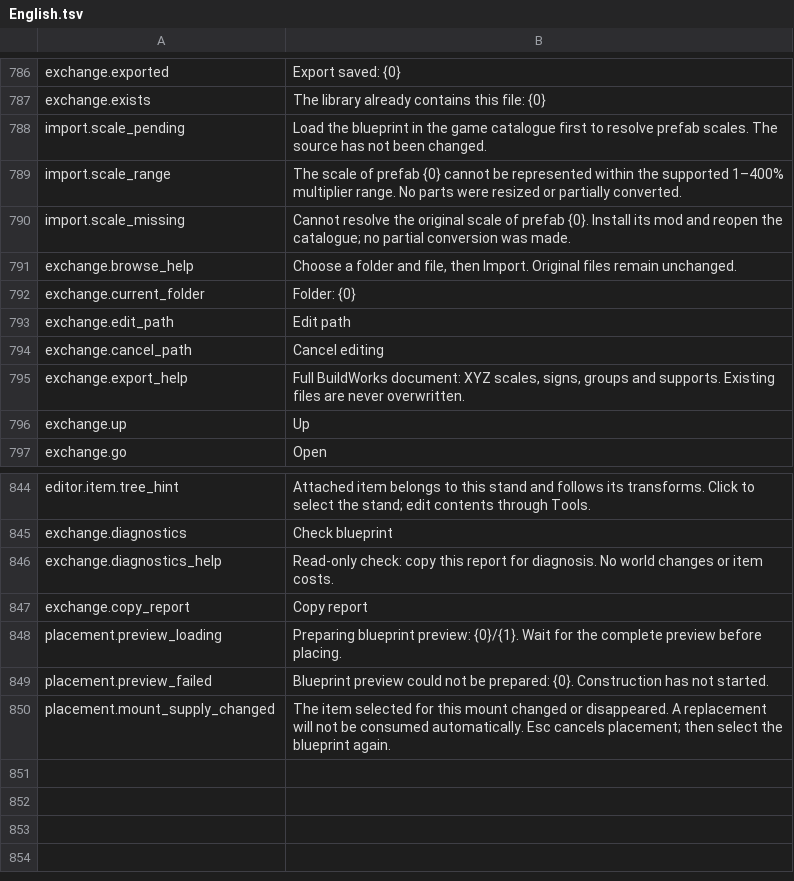
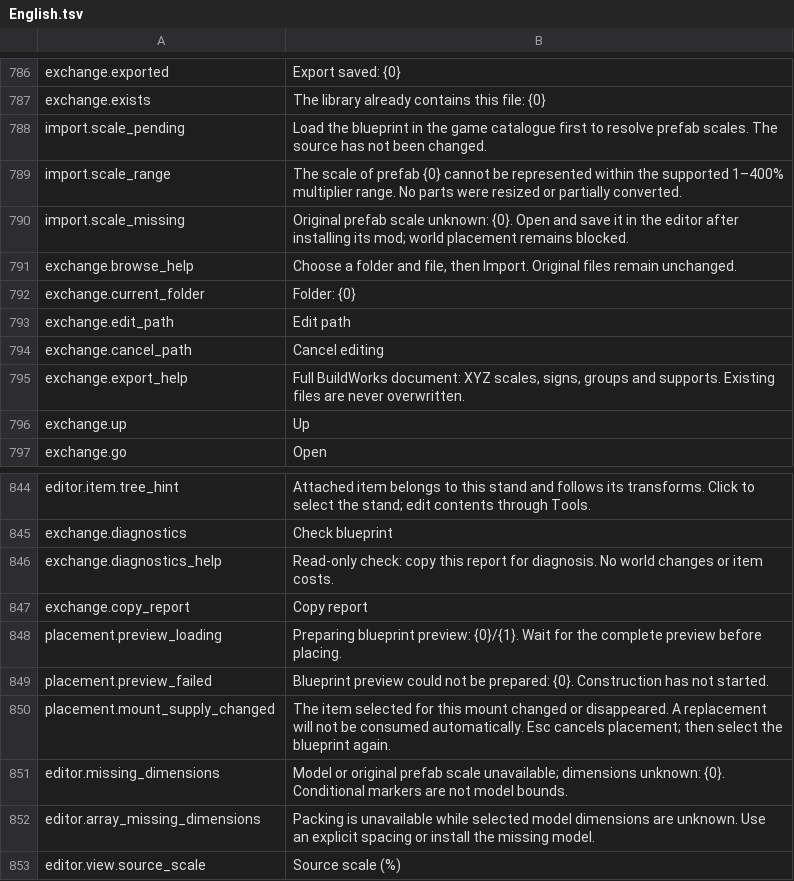
Before and after one commit to MaikiOS/BuildWorks, a TSV file: src/BuildWorks/Translations/English.tsv, drawn as a sheet; only a part is shown, gaps mark what is left out.

```diff
--- a/src/BuildWorks/Translations/English.tsv
+++ b/src/BuildWorks/Translations/English.tsv
@@ -789,3 +789,3 @@ import.scale_pending	Load the blueprint in the game catalogue first to resolve p
 import.scale_range	The scale of prefab {0} cannot be represented within the supported 1–400% multiplier range. No parts were resized or partially converted.
-import.scale_missing	Cannot resolve the original scale of prefab {0}. Install its mod and reopen the catalogue; no partial conversion was made.
+import.scale_missing	Original prefab scale unknown: {0}. Open and save it in the editor after installing its mod; world placement remains blocked.
 exchange.browse_help	Choose a folder and file, then Import. Original files remain unchanged.
@@ -850 +850,4 @@ placement.preview_failed	Blueprint preview could not be prepared: {0}. Construct
 placement.mount_supply_changed	The item selected for this mount changed or disappeared. A replacement will not be consumed automatically. Esc cancels placement; then select the blueprint again.
+editor.missing_dimensions	Model or original prefab scale unavailable; dimensions unknown: {0}. Conditional markers are not model bounds.
+editor.array_missing_dimensions	Packing is unavailable while selected model dimensions are unknown. Use an explicit spacing or install the missing model.
+editor.view.source_scale	Source scale (%)
```
Also changed, not shown: src/BuildWorks/Translations/Russian.tsv, 25 other files.
